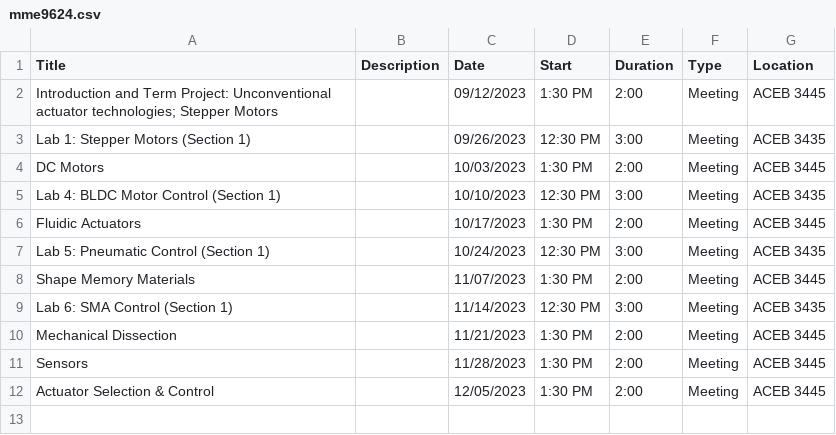
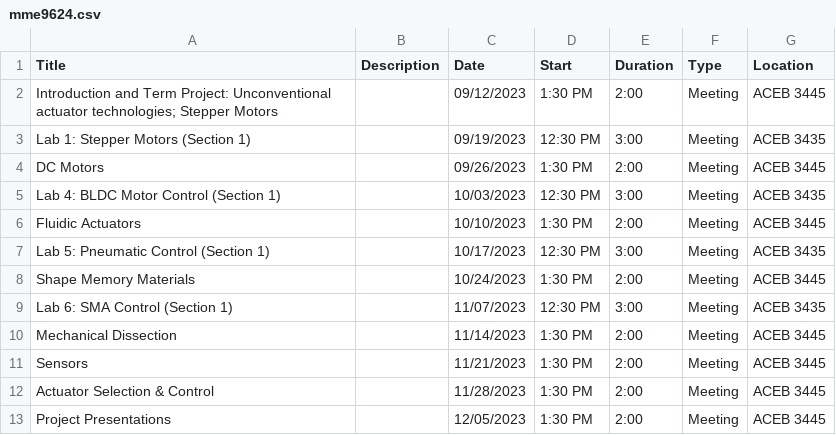
Before and after one commit to ProfPrice/syllabus_generator, a CSV file: Output/mme9624.csv, drawn as a sheet.

Commit message:
Fixed lab start date

```diff
--- a/Output/mme9624.csv
+++ b/Output/mme9624.csv
@@ -2,11 +2,12 @@ Title,Description,Date,Start,Duration,Type,Location
 Introduction and Term Project: Unconventional actuator technologies; Stepper Motors,,09/12/2023,1:30 PM,2:00,Meeting,ACEB 3445
-Lab 1: Stepper Motors (Section 1),,09/26/2023,12:30 PM,3:00,Meeting,ACEB 3435
-DC Motors,,10/03/2023,1:30 PM,2:00,Meeting,ACEB 3445
-Lab 4: BLDC Motor Control (Section 1),,10/10/2023,12:30 PM,3:00,Meeting,ACEB 3435
-Fluidic Actuators,,10/17/2023,1:30 PM,2:00,Meeting,ACEB 3445
-Lab 5: Pneumatic Control (Section 1),,10/24/2023,12:30 PM,3:00,Meeting,ACEB 3435
-Shape Memory Materials,,11/07/2023,1:30 PM,2:00,Meeting,ACEB 3445
-Lab 6: SMA Control (Section 1),,11/14/2023,12:30 PM,3:00,Meeting,ACEB 3435
-Mechanical Dissection,,11/21/2023,1:30 PM,2:00,Meeting,ACEB 3445
-Sensors,,11/28/2023,1:30 PM,2:00,Meeting,ACEB 3445
-Actuator Selection & Control,,12/05/2023,1:30 PM,2:00,Meeting,ACEB 3445
+Lab 1: Stepper Motors (Section 1),,09/19/2023,12:30 PM,3:00,Meeting,ACEB 3435
+DC Motors,,09/26/2023,1:30 PM,2:00,Meeting,ACEB 3445
+Lab 4: BLDC Motor Control (Section 1),,10/03/2023,12:30 PM,3:00,Meeting,ACEB 3435
+Fluidic Actuators,,10/10/2023,1:30 PM,2:00,Meeting,ACEB 3445
+Lab 5: Pneumatic Control (Section 1),,10/17/2023,12:30 PM,3:00,Meeting,ACEB 3435
+Shape Memory Materials,,10/24/2023,1:30 PM,2:00,Meeting,ACEB 3445
+Lab 6: SMA Control (Section 1),,11/07/2023,12:30 PM,3:00,Meeting,ACEB 3435
+Mechanical Dissection,,11/14/2023,1:30 PM,2:00,Meeting,ACEB 3445
+Sensors,,11/21/2023,1:30 PM,2:00,Meeting,ACEB 3445
+Actuator Selection & Control,,11/28/2023,1:30 PM,2:00,Meeting,ACEB 3445
+Project Presentations,,12/05/2023,1:30 PM,2:00,Meeting,ACEB 3445
```
Also changed, not shown: 1 other file.
